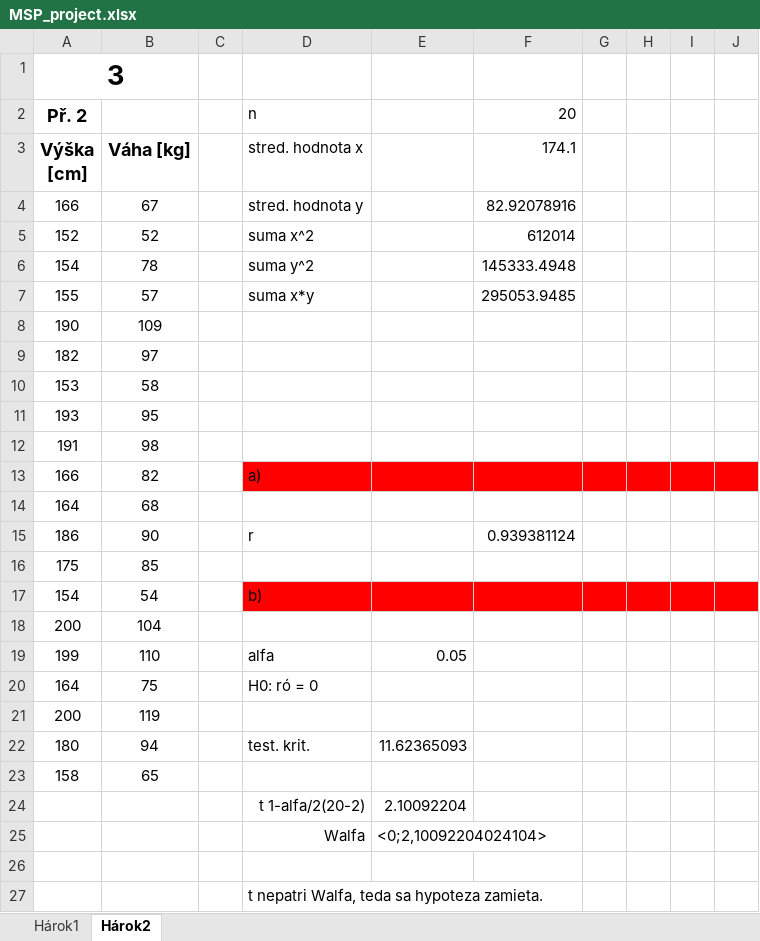
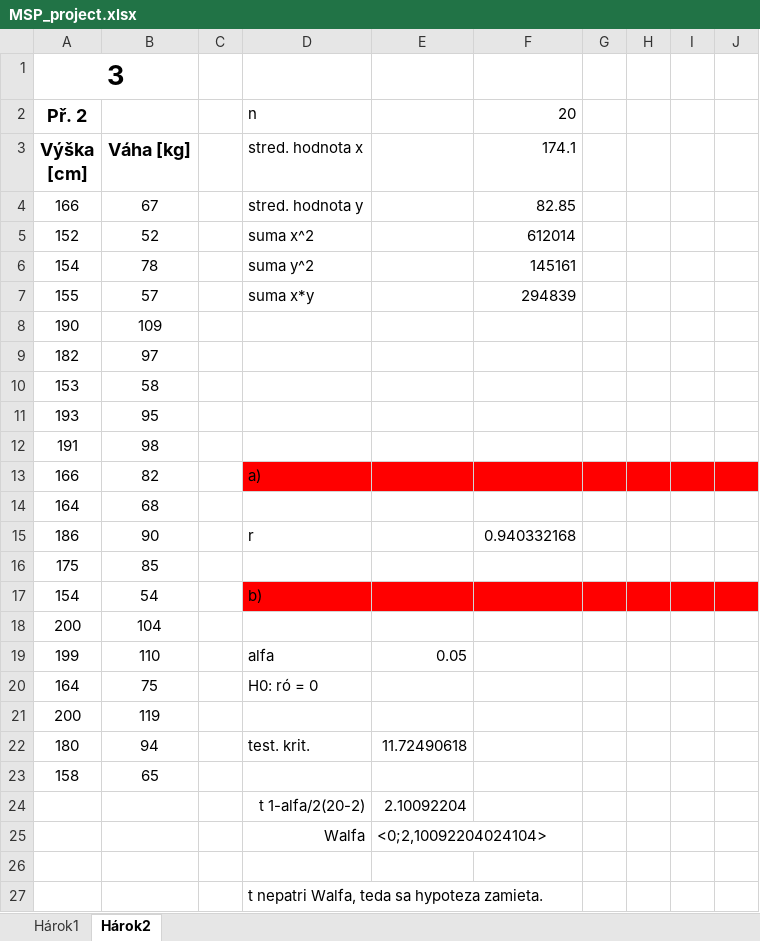
Before and after one commit to pemeth/vut-fit-mit, an Excel workbook: MIT1/MSP/projekt/MSP_project.xlsx, sheet Hárok2, drawn as a sheet; only a part is shown; values as stored, in another font and other column widths than the file's, no borders; charts and pictures not drawn; the diff covers the shown part only; the diff names each change by its address in the sheet, - before the commit and + after, or states it on an @@ line.

```diff
--- a/MIT1/MSP/projekt/MSP_project.xlsx (sheet Hárok2)
+++ b/MIT1/MSP/projekt/MSP_project.xlsx (sheet Hárok2)
-F4 (174.1): 82.92078916
+F4 (174.1): 82.85
-F6 (174.1): 145333.4948
+F6 (174.1): 145161
-F7 (174.1): 295053.9485
+F7 (174.1): 294839
-F15 (174.1): 0.939381124
+F15 (174.1): 0.940332168
-E22: 11.62365093
+E22: 11.72490618
```
Also changed, not shown: 20 added rows, 20 removed rows and 37 edited cells elsewhere in this sheet, charts or pictures, 3 other files.
